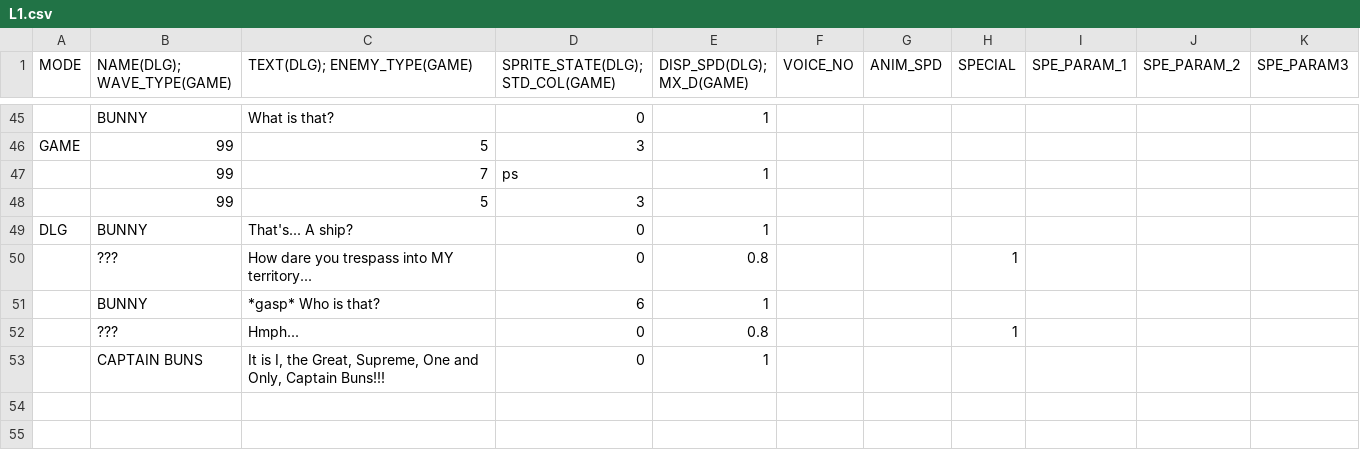
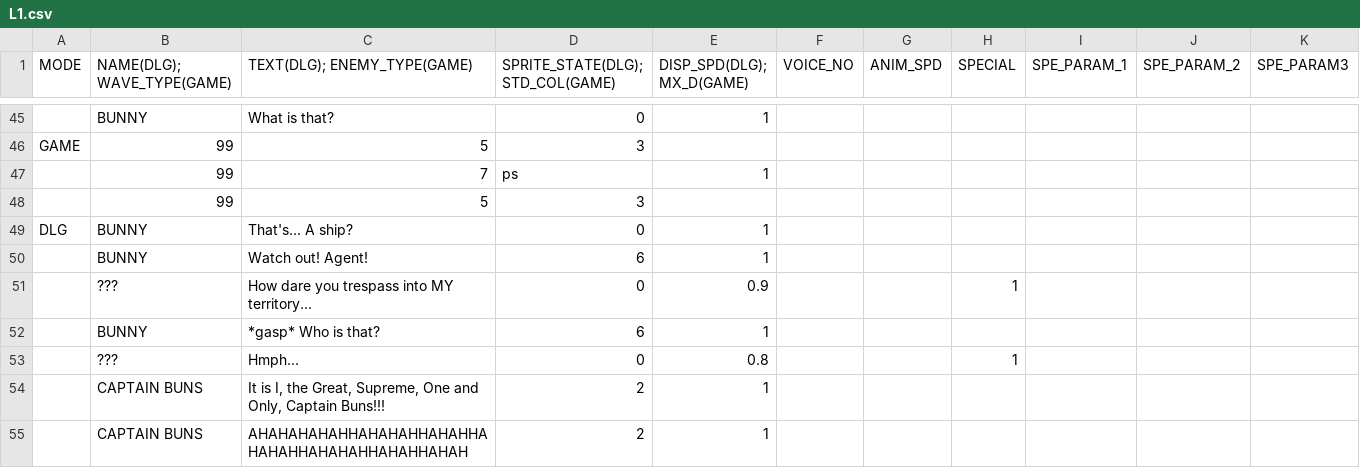
Before and after one commit to GillianYue/Bubbla, a CSV file: Assets/CSV/L1.csv, drawn as a sheet; only a part is shown, gaps mark what is left out.

Commit message:
anim fix

```diff
--- a/Assets/CSV/L1.csv
+++ b/Assets/CSV/L1.csv
@@ -49,5 +49,7 @@ GAME,99,5,3,,,,,,,
 DLG,BUNNY,That's... A ship?,0,1,,,,,,
-,???,How dare you trespass into MY territory...,0,0.8,,,1,,,
+,BUNNY,Watch out! Agent!,6,1,,,,,,
+,???,How dare you trespass into MY territory...,0,0.9,,,1,,,
 ,BUNNY,*gasp* Who is that?,6,1,,,,,,
 ,???,Hmph...,0,0.8,,,1,,,
-,CAPTAIN BUNS,"It is I, the Great, Supreme, One and Only, Captain Buns!!!",0,1,,,,,,
+,CAPTAIN BUNS,"It is I, the Great, Supreme, One and Only, Captain Buns!!!",2,1,,,,,,
+,CAPTAIN BUNS,AHAHAHAHAHHAHAHAHHAHAHHAHAHAHHAHAHAHHAHAHHAHAH,2,1,,,,,,
```
Also changed, not shown: 6 other files.
